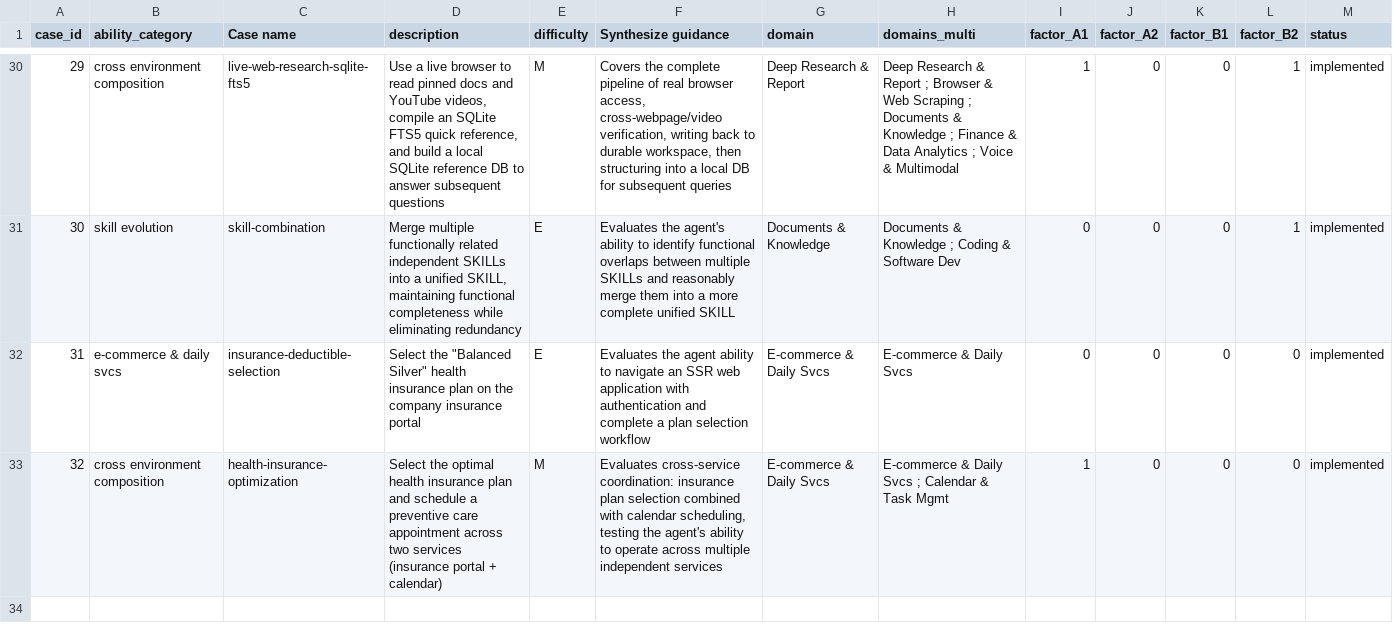
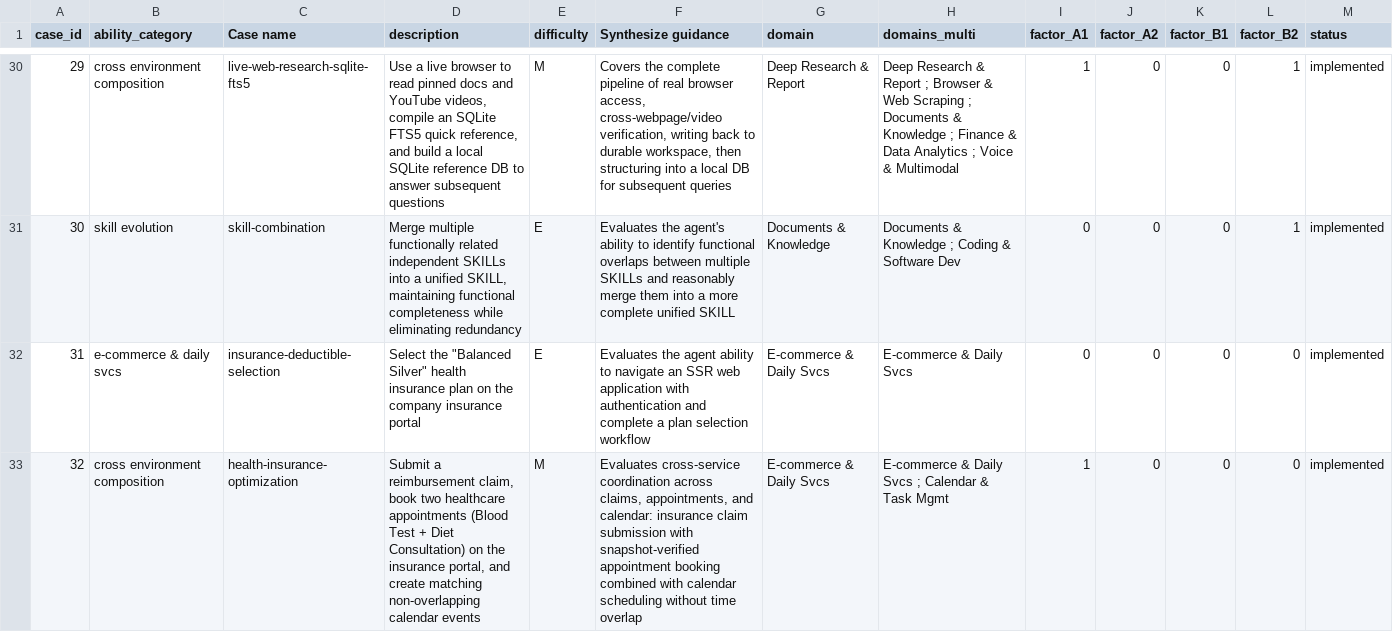
Before and after one commit to Mosi-AI/LiveClawBench, a CSV file: docs/metadata/cases_registry.csv, drawn as a sheet; only a part is shown, gaps mark what is left out.

Commit message:
Rewrite health-insurance-optimization to validate claims + appointments + calendar
The task now submits a $250 reimbursement claim, books Blood Test and
Diet Consultation appointments with snapshot verification, and creates
two non-overlapping calendar events. Verifier requires all 4 checks
(score 1.0) to pass. Cases registry updated.

```diff
--- a/docs/metadata/cases_registry.csv
+++ b/docs/metadata/cases_registry.csv
@@ -32,2 +32,2 @@ case_id,ability_category,Case name,description,difficulty,Synthesize guidance,do
 31,e-commerce & daily svcs,insurance-deductible-selection,Select the "Balanced Silver" health insurance plan on the company insurance portal,E,Evaluates the agent ability to navigate an SSR web application with authentication and complete a plan selection workflow,E-commerce & Daily Svcs,E-commerce & Daily Svcs,0,0,0,0,implemented
-32,cross environment composition,health-insurance-optimization,"Select the optimal health insurance plan and schedule a preventive care appointment across two services (insurance portal + calendar)",M,"Evaluates cross-service coordination: insurance plan selection combined with calendar scheduling, testing the agent's ability to operate across multiple independent services",E-commerce & Daily Svcs,"E-commerce & Daily Svcs ; Calendar & Task Mgmt",1,0,0,0,implemented
+32,cross environment composition,health-insurance-optimization,"Submit a reimbursement claim, book two healthcare appointments (Blood Test + Diet Consultation) on the insurance portal, and create matching non-overlapping calendar events",M,"Evaluates cross-service coordination across claims, appointments, and calendar: insurance claim submission with snapshot-verified appointment booking combined with calendar scheduling without time overlap",E-commerce & Daily Svcs,"E-commerce & Daily Svcs ; Calendar & Task Mgmt",1,0,0,0,implemented
```
Also changed, not shown: 3 other files.
